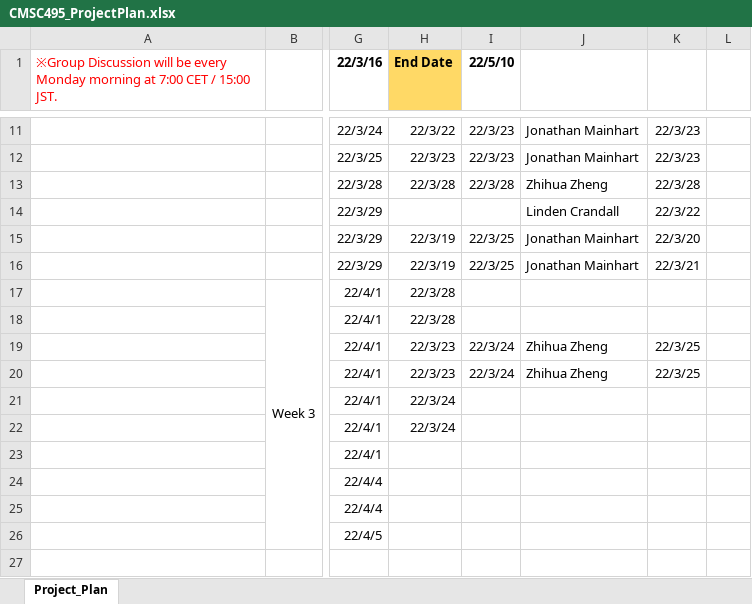
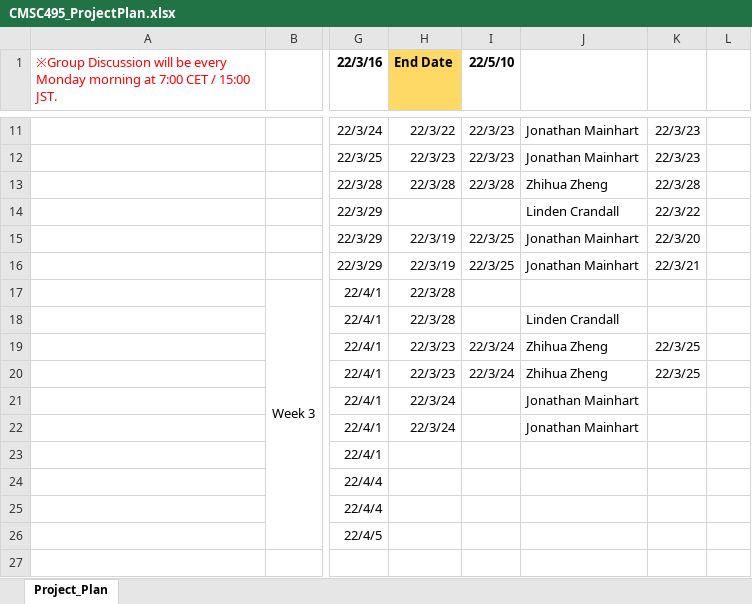
Before and after one commit to Jonmainhart/Steganosaurus, an Excel workbook: CMSC495_ProjectPlan.xlsx, sheet Project_Plan, drawn as a sheet; only a part is shown, gaps mark what is left out; values as stored, in another font and other column widths than the file's, no borders; conditional formats not drawn; the diff names each change by its address in the sheet, - before the commit and + after, or states it on an @@ line.

Commit message:
Updated week 3

```diff
--- a/CMSC495_ProjectPlan.xlsx (sheet Project_Plan)
+++ b/CMSC495_ProjectPlan.xlsx (sheet Project_Plan)
-J18: (empty)
+J18: Linden Crandall
-J21:J22: (empty)
+J21:J22: Jonathan Mainhart
```
